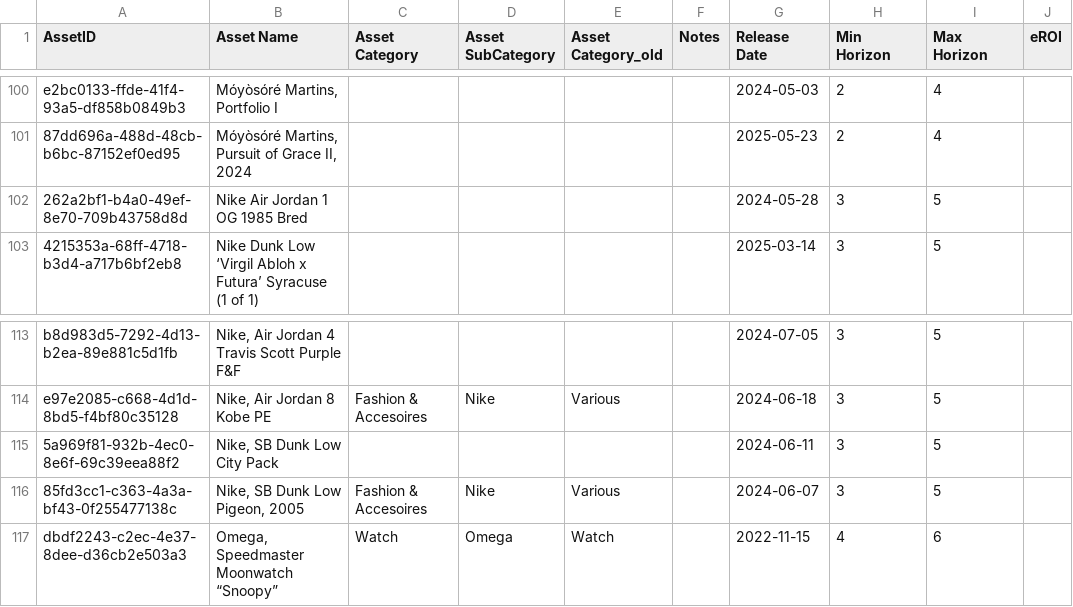
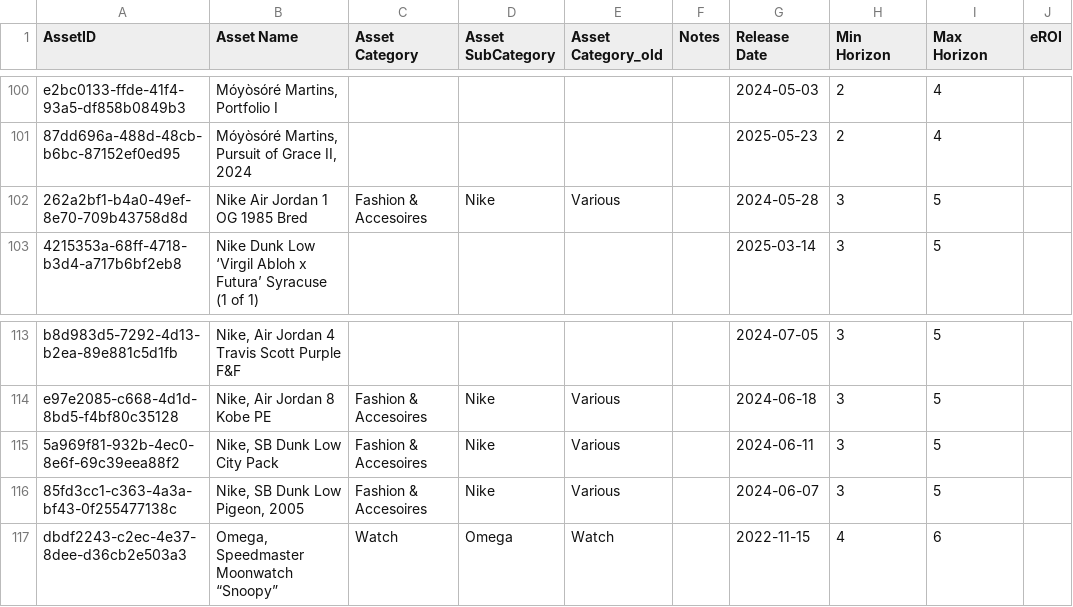
Before and after one commit to Munotstadt/splintdatacollector, a CSV file: data/stammdaten.csv, drawn as a sheet; only a part is shown, gaps mark what is left out.

Commit message:
Stammdaten aktualisiert – 04.08.2026 18:21:43

```diff
--- a/data/stammdaten.csv
+++ b/data/stammdaten.csv
@@ -101,3 +101,3 @@ e2bc0133-ffde-41f4-93a5-df858b0849b3,"Móyòsóré Martins, Portfolio I",,,,,202
 87dd696a-488d-48cb-b6bc-87152ef0ed95,"Móyòsóré Martins, Pursuit of Grace II, 2024",,,,,2025-05-23,2,4,
-262a2bf1-b4a0-49ef-8e70-709b43758d8d,Nike Air Jordan 1 OG 1985 Bred,,,,,2024-05-28,3,5,
+262a2bf1-b4a0-49ef-8e70-709b43758d8d,Nike Air Jordan 1 OG 1985 Bred,Fashion & Accesoires,Nike,Various,,2024-05-28,3,5,
 4215353a-68ff-4718-b3d4-a717b6bf2eb8,Nike Dunk Low ‘Virgil Abloh x Futura’ Syracuse (1 of 1),,,,,2025-03-14,3,5,
@@ -114,3 +114,3 @@ b8d983d5-7292-4d13-b2ea-89e881c5d1fb,"Nike, Air Jordan 4 Travis Scott Purple F&F
 e97e2085-c668-4d1d-8bd5-f4bf80c35128,"Nike, Air Jordan 8 Kobe PE",Fashion & Accesoires,Nike,Various,,2024-06-18,3,5,
-5a969f81-932b-4ec0-8e6f-69c39eea88f2,"Nike, SB Dunk Low City Pack",,,,,2024-06-11,3,5,
+5a969f81-932b-4ec0-8e6f-69c39eea88f2,"Nike, SB Dunk Low City Pack",Fashion & Accesoires,Nike,Various,,2024-06-11,3,5,
 85fd3cc1-c363-4a3a-bf43-0f255477138c,"Nike, SB Dunk Low Pigeon, 2005",Fashion & Accesoires,Nike,Various,,2024-06-07,3,5,
```
